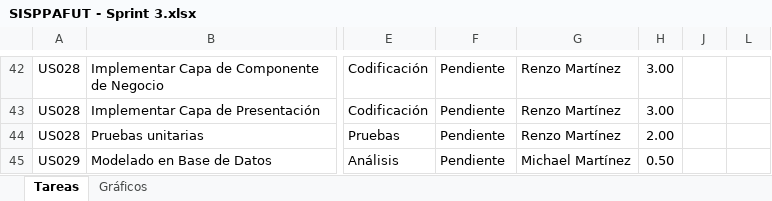
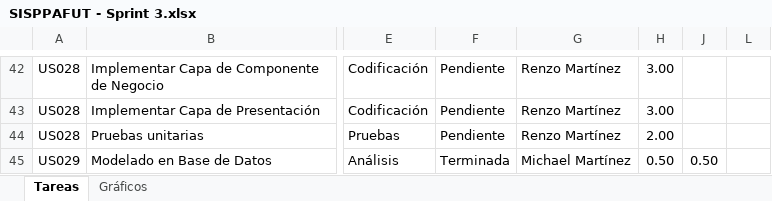
Before and after one commit to michaelrmartinezm/sisppafut, an Excel workbook: Documentos/SISPPAFUT - Sprint 3.xlsx, sheet Tareas, drawn as a sheet; only a part is shown, gaps mark what is left out; values as stored, in another font and other column widths than the file's, no borders; conditional formats not drawn; the diff covers the shown part only; the diff names each change by its address in the sheet, - before the commit and + after, or states it on an @@ line.

```diff
--- a/Documentos/SISPPAFUT - Sprint 3.xlsx (sheet Tareas)
+++ b/Documentos/SISPPAFUT - Sprint 3.xlsx (sheet Tareas)
-F45: Pendiente
+F45: Terminada
-J45: (empty)
+J45: 0.50
```
Also changed, not shown: 2 added rows, 2 removed rows and 62 edited cells elsewhere in this sheet, sheet Gráficos, hidden cells, charts or pictures.
